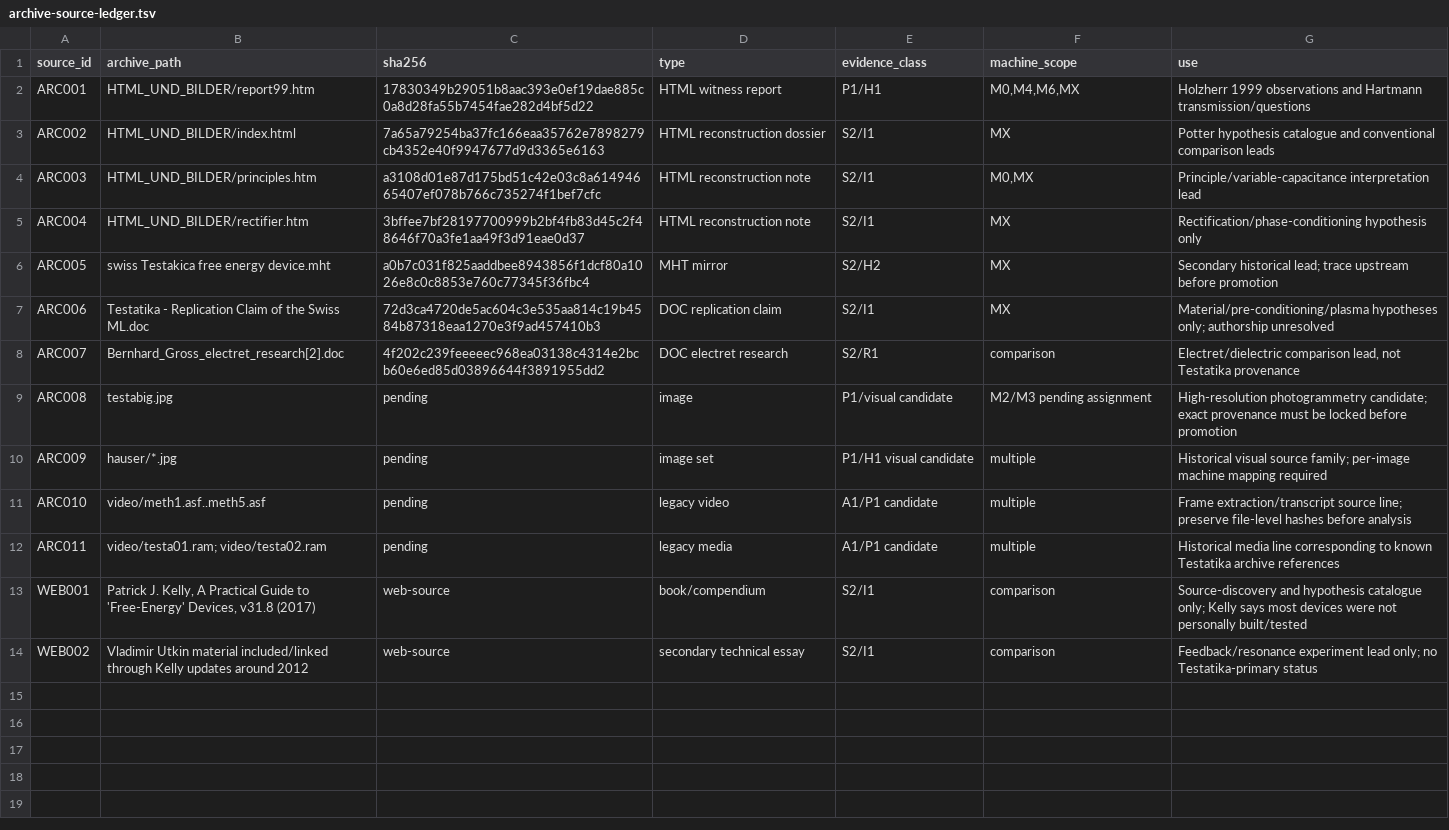
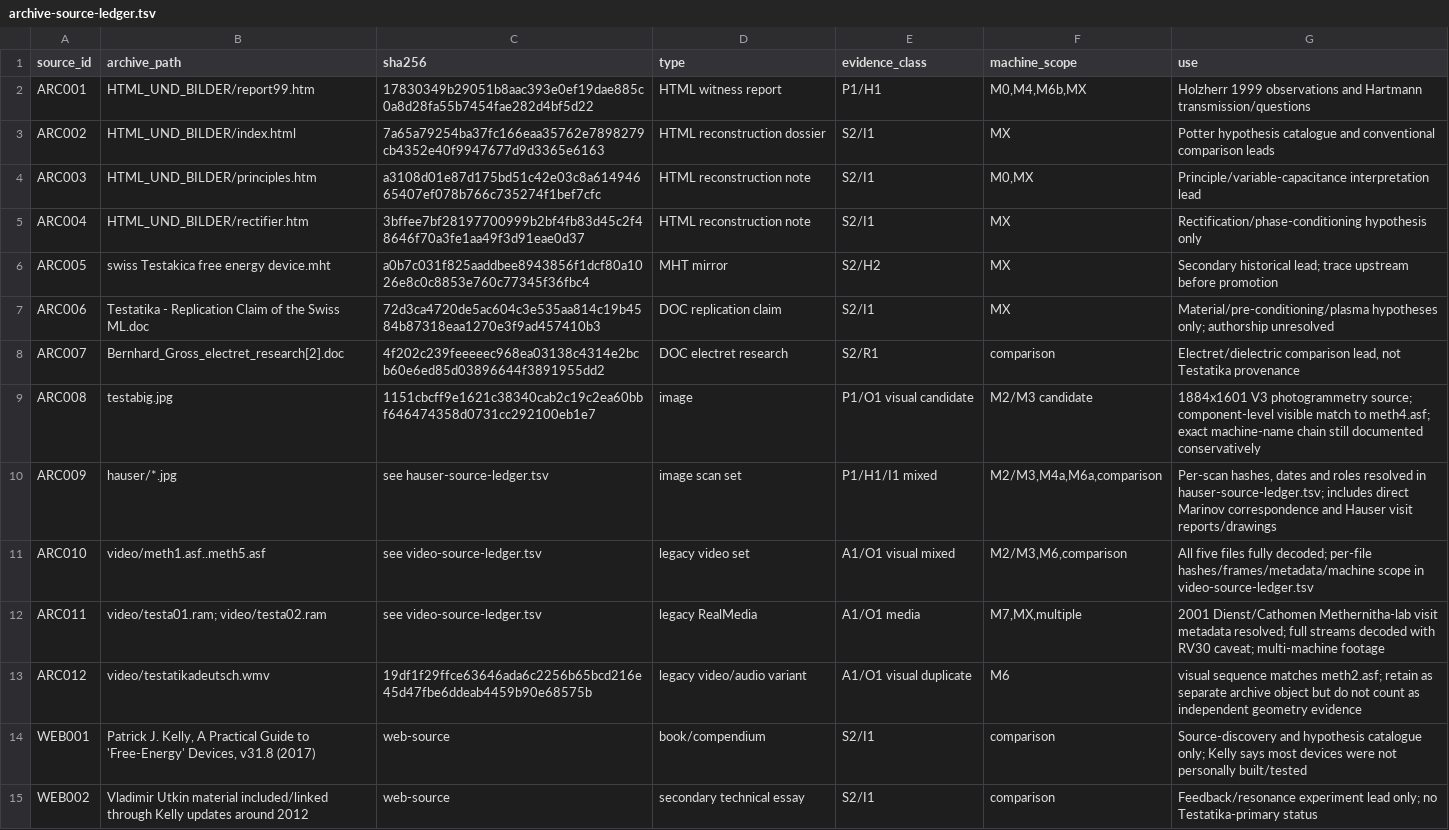
Before and after one commit to inetconnector/testatika-small-research-replica, a TSV file: docs/research/archive-source-ledger.tsv, drawn as a sheet.

Commit message:
research: resolve archive media and Hauser child ledgers

```diff
--- a/docs/research/archive-source-ledger.tsv
+++ b/docs/research/archive-source-ledger.tsv
@@ -1,3 +1,3 @@
 source_id	archive_path	sha256	type	evidence_class	machine_scope	use
-ARC001	HTML_UND_BILDER/report99.htm	17830349b29051b8aac393e0ef19dae885c0a8d28fa55b7454fae282d4bf5d22	HTML witness report	P1/H1	M0,M4,M6,MX	Holzherr 1999 observations and Hartmann transmission/questions
+ARC001	HTML_UND_BILDER/report99.htm	17830349b29051b8aac393e0ef19dae885c0a8d28fa55b7454fae282d4bf5d22	HTML witness report	P1/H1	M0,M4,M6b,MX	Holzherr 1999 observations and Hartmann transmission/questions
 ARC002	HTML_UND_BILDER/index.html	7a65a79254ba37fc166eaa35762e7898279cb4352e40f9947677d9d3365e6163	HTML reconstruction dossier	S2/I1	MX	Potter hypothesis catalogue and conventional comparison leads
@@ -8,6 +8,7 @@ ARC006	Testatika - Replication Claim of the Swiss ML.doc	72d3ca4720de5ac604c3e53
 ARC007	Bernhard_Gross_electret_research[2].doc	4f202c239feeeeec968ea03138c4314e2bcb60e6ed85d03896644f3891955dd2	DOC electret research	S2/R1	comparison	Electret/dielectric comparison lead, not Testatika provenance
-ARC008	testabig.jpg	pending	image	P1/visual candidate	M2/M3 pending assignment	High-resolution photogrammetry candidate; exact provenance must be locked before promotion
-ARC009	hauser/*.jpg	pending	image set	P1/H1 visual candidate	multiple	Historical visual source family; per-image machine mapping required
-ARC010	video/meth1.asf..meth5.asf	pending	legacy video	A1/P1 candidate	multiple	Frame extraction/transcript source line; preserve file-level hashes before analysis
-ARC011	video/testa01.ram; video/testa02.ram	pending	legacy media	A1/P1 candidate	multiple	Historical media line corresponding to known Testatika archive references
+ARC008	testabig.jpg	1151cbcff9e1621c38340cab2c19c2ea60bbf646474358d0731cc292100eb1e7	image	P1/O1 visual candidate	M2/M3 candidate	1884x1601 V3 photogrammetry source; component-level visible match to meth4.asf; exact machine-name chain still documented conservatively
+ARC009	hauser/*.jpg	see hauser-source-ledger.tsv	image scan set	P1/H1/I1 mixed	M2/M3,M4a,M6a,comparison	Per-scan hashes, dates and roles resolved in hauser-source-ledger.tsv; includes direct Marinov correspondence and Hauser visit reports/drawings
+ARC010	video/meth1.asf..meth5.asf	see video-source-ledger.tsv	legacy video set	A1/O1 visual mixed	M2/M3,M6,comparison	All five files fully decoded; per-file hashes/frames/metadata/machine scope in video-source-ledger.tsv
+ARC011	video/testa01.ram; video/testa02.ram	see video-source-ledger.tsv	legacy RealMedia	A1/O1 media	M7,MX,multiple	2001 Dienst/Cathomen Methernitha-lab visit metadata resolved; full streams decoded with RV30 caveat; multi-machine footage
+ARC012	video/testatikadeutsch.wmv	19df1f29ffce63646ada6c2256b65bcd216e45d47fbe6ddeab4459b90e68575b	legacy video/audio variant	A1/O1 visual duplicate	M6	visual sequence matches meth2.asf; retain as separate archive object but do not count as independent geometry evidence
 WEB001	Patrick J. Kelly, A Practical Guide to 'Free-Energy' Devices, v31.8 (2017)	web-source	book/compendium	S2/I1	comparison	Source-discovery and hypothesis catalogue only; Kelly says most devices were not personally built/tested
```
